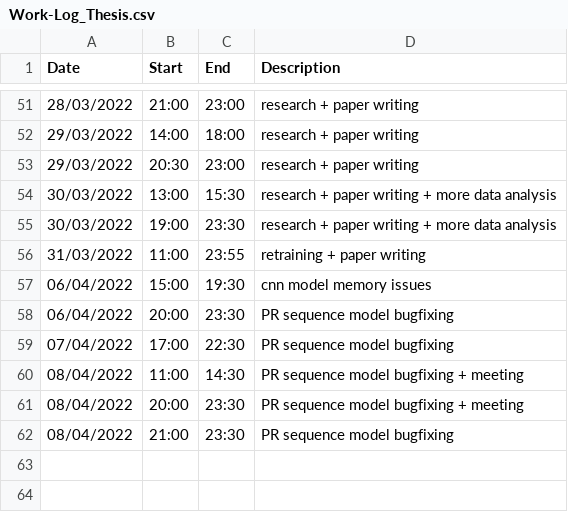
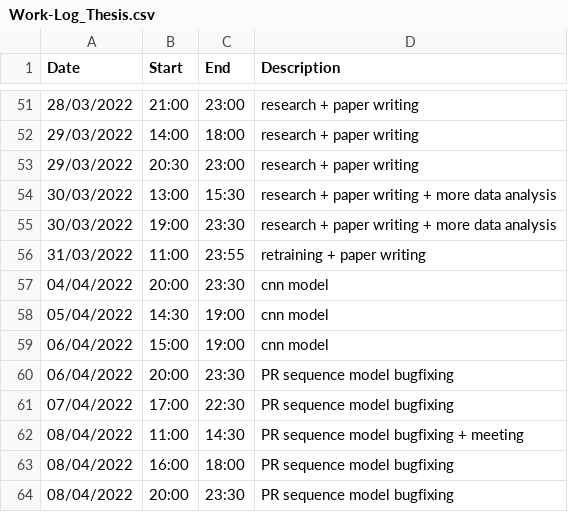
Before and after one commit to lancedw/3D-state-prediction-for-surface-vessels-using-IMU-data-and-images, a CSV file: Work-Log_Thesis.csv, drawn as a sheet; only a part is shown, gaps mark what is left out.

Commit message:
Update Work-Log_Thesis.csv

```diff
--- a/Work-Log_Thesis.csv
+++ b/Work-Log_Thesis.csv
@@ -56,3 +56,5 @@ Date,Start,End,Description
 31/03/2022,11:00,23:55,retraining + paper writing
-06/04/2022,15:00,19:30,cnn model memory issues
+04/04/2022,20:00,23:30,cnn model
+05/04/2022,14:30,19:00,cnn model
+06/04/2022,15:00,19:00,cnn model
 06/04/2022,20:00,23:30,PR sequence model bugfixing
@@ -60,3 +62,3 @@ Date,Start,End,Description
 08/04/2022,11:00,14:30,PR sequence model bugfixing + meeting
-08/04/2022,20:00,23:30,PR sequence model bugfixing + meeting
-08/04/2022,21:00,23:30,PR sequence model bugfixing
+08/04/2022,16:00,18:00,PR sequence model bugfixing
+08/04/2022,20:00,23:30,PR sequence model bugfixing
```
